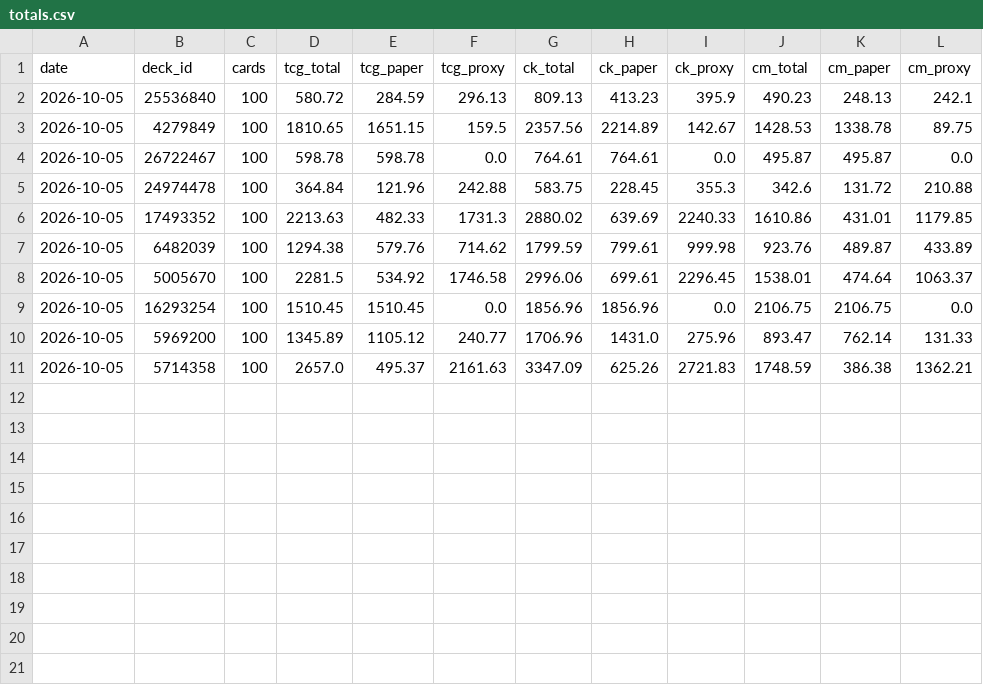
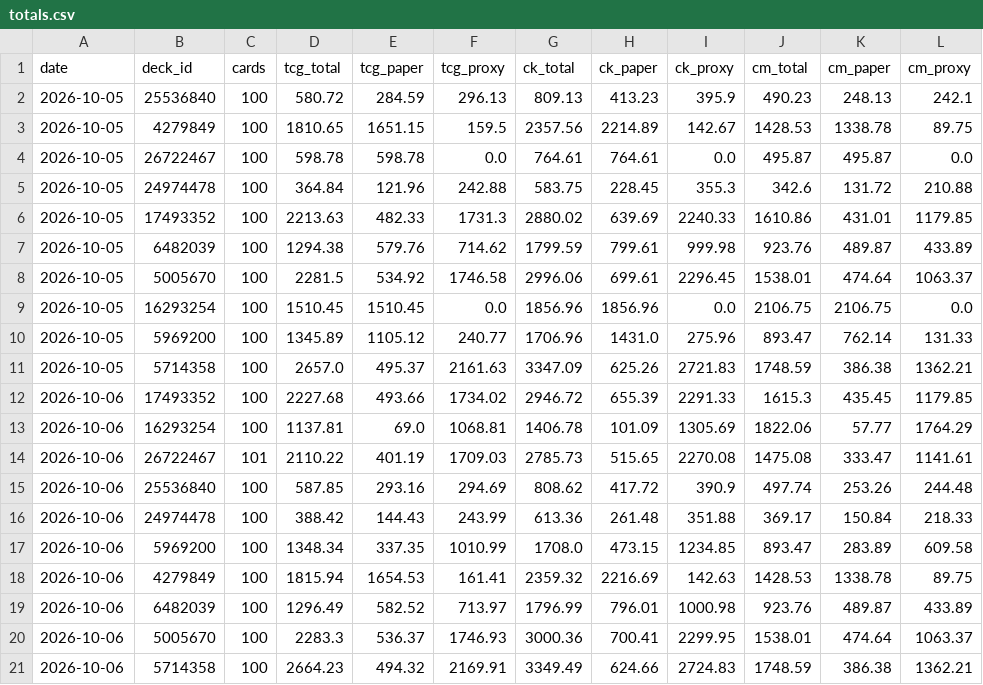
Before and after one commit to jimna-h/archidekt-price-tracker, a CSV file: data/totals.csv, drawn as a sheet; the diff names each change by its address in the sheet, - before the commit and + after, or states it on an @@ line.

```diff
--- a/data/totals.csv
+++ b/data/totals.csv
+row 12: 2026-10-06 | 17493352 | 100 | 2227.68 | 493.66 | 1734.02 | 2946.72 | 655.39 | 2291.33 | 1615.3 | 435.45 | 1179.85
+row 13: 2026-10-06 | 16293254 | 100 | 1137.81 | 69.0 | 1068.81 | 1406.78 | 101.09 | 1305.69 | 1822.06 | 57.77 | 1764.29
+row 14: 2026-10-06 | 26722467 | 101 | 2110.22 | 401.19 | 1709.03 | 2785.73 | 515.65 | 2270.08 | 1475.08 | 333.47 | 1141.61
+row 15: 2026-10-06 | 25536840 | 100 | 587.85 | 293.16 | 294.69 | 808.62 | 417.72 | 390.9 | 497.74 | 253.26 | 244.48
+row 16: 2026-10-06 | 24974478 | 100 | 388.42 | 144.43 | 243.99 | 613.36 | 261.48 | 351.88 | 369.17 | 150.84 | 218.33
+row 17: 2026-10-06 | 5969200 | 100 | 1348.34 | 337.35 | 1010.99 | 1708.0 | 473.15 | 1234.85 | 893.47 | 283.89 | 609.58
+row 18: 2026-10-06 | 4279849 | 100 | 1815.94 | 1654.53 | 161.41 | 2359.32 | 2216.69 | 142.63 | 1428.53 | 1338.78 | 89.75
+row 19: 2026-10-06 | 6482039 | 100 | 1296.49 | 582.52 | 713.97 | 1796.99 | 796.01 | 1000.98 | 923.76 | 489.87 | 433.89
+row 20: 2026-10-06 | 5005670 | 100 | 2283.3 | 536.37 | 1746.93 | 3000.36 | 700.41 | 2299.95 | 1538.01 | 474.64 | 1063.37
+row 21: 2026-10-06 | 5714358 | 100 | 2664.23 | 494.32 | 2169.91 | 3349.49 | 624.66 | 2724.83 | 1748.59 | 386.38 | 1362.21
```
Also changed, not shown: data/cards.csv, data/decks.csv, 3 other files.
